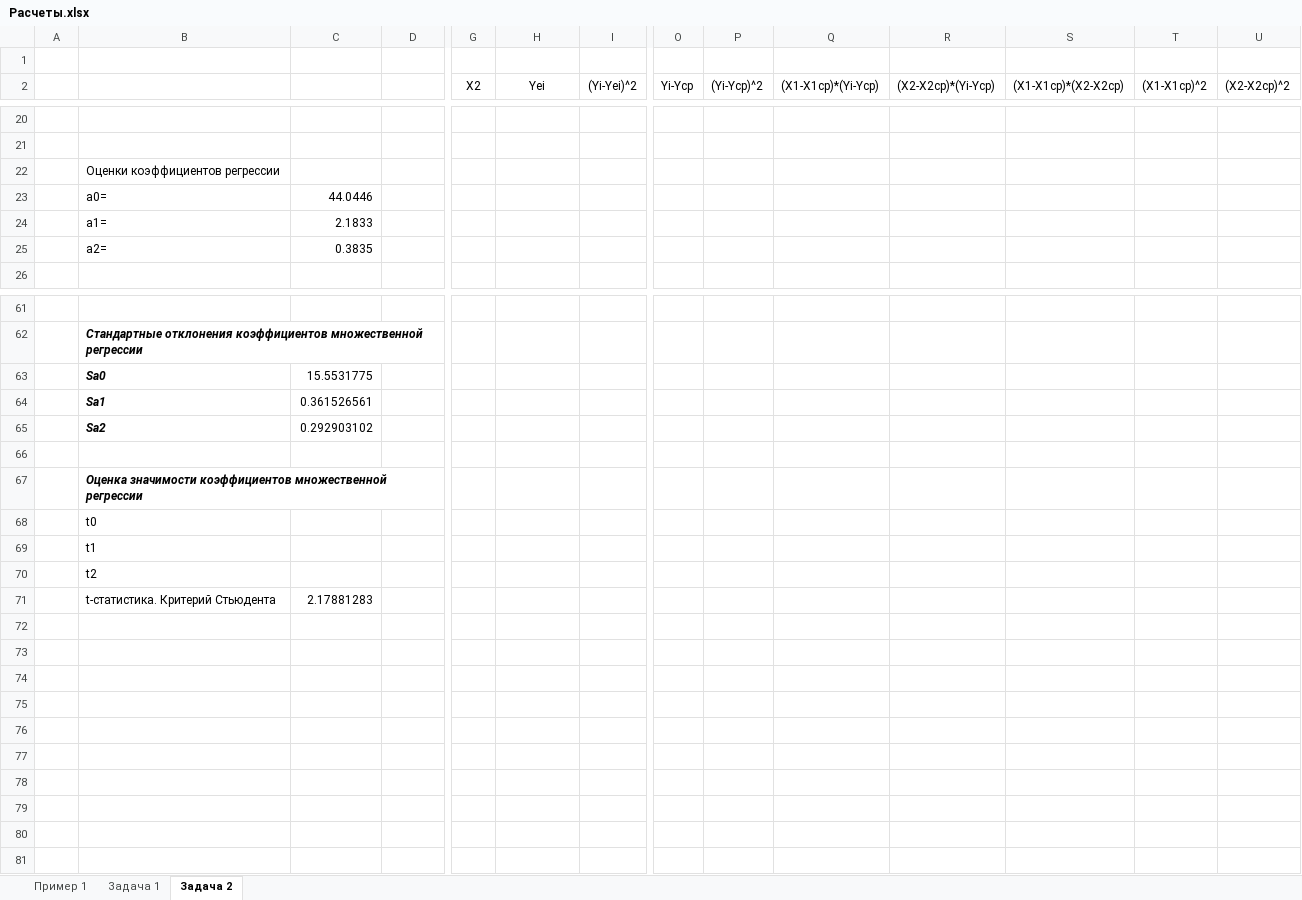
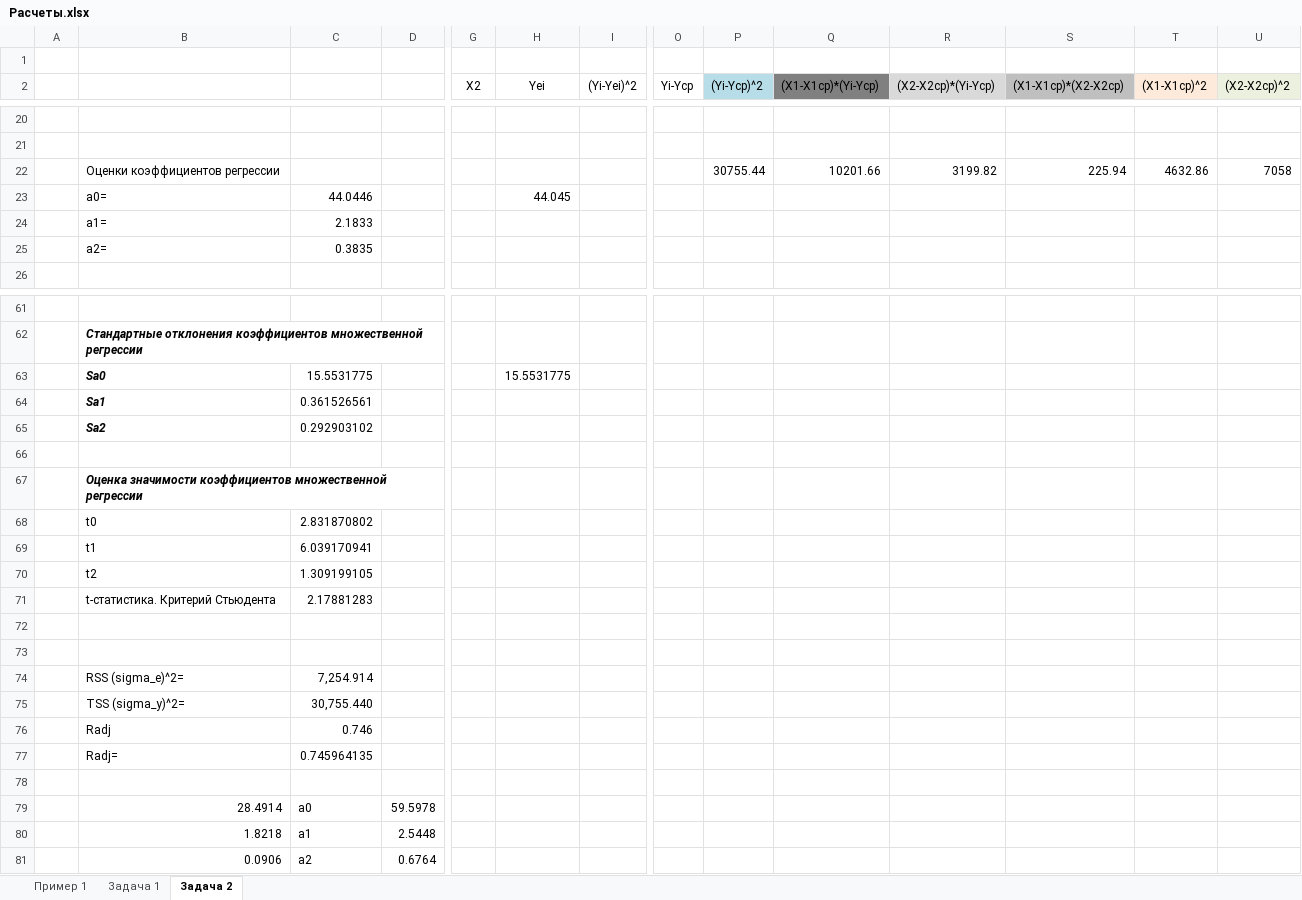
Before and after one commit to Antis28/Institute, an Excel workbook: Контрольные на 7-й семестр/03_Эконометрика/!_КР_Решение/Расчеты.xlsx, sheet Задача 2, drawn as a sheet; only a part is shown, gaps mark what is left out; values as stored, in another font and other column widths than the file's, no borders; removed rows and columns are numbered as before the commit, all else as after; rows hold the shown columns only; the diff covers the shown part only; the diff names each change by its address in the sheet, - before the commit and + after, or states it on an @@ line.

Commit message:
2-я задача 5-е задание
доверительные интервалы

```diff
--- a/Контрольные на 7-й семестр/03_Эконометрика/!_КР_Решение/Расчеты.xlsx (sheet Задача 2)
+++ b/Контрольные на 7-й семестр/03_Эконометрика/!_КР_Решение/Расчеты.xlsx (sheet Задача 2)
-P2 fill: none
+P2 fill: #B7DEE8
-Q2 fill: none
+Q2 fill: #808080
-R2 fill: none
+R2 fill: #D9D9D9
-S2 fill: none
+S2 fill: #BFBFBF
-T2 fill: none
+T2 fill: #FDEADA
-U2 fill: none
+U2 fill: #EBF1DE
-row 22:  | Оценки коэффициентов регрессии
+row 22:  | Оценки коэффициентов регрессии |  |  |  |  |  |  | 30755.44 | 10201.66 | 3199.82 | 225.94 | 4632.86 | 7058
-H23 (Yei): (empty)
+H23 (Yei): 44.045
-H63 (Yei): (empty)
+H63 (Yei): 15.5531775
-C68: (empty)
+C68: 2.831870802
-C69: (empty)
+C69: 6.039170941
-C70: (empty)
+C70: 1.309199105
+row 72: (empty)
+row 73: (empty)
+row 74:  | RSS (sigma_e)^2= | 7,254.914
+row 75:  | TSS (sigma_y)^2= | 30,755.440
+row 76:  | Radj | 0.746
+row 77:  | Radj= | 0.745964135
+row 78: (empty)
+row 79:  | 28.4914 | a0 | 59.5978
+row 80:  | 1.8218 | a1 | 2.5448
+row 81:  | 0.0906 | a2 | 0.6764
```
Also changed, not shown: 4 edited cells elsewhere in this sheet, 1 other file.
